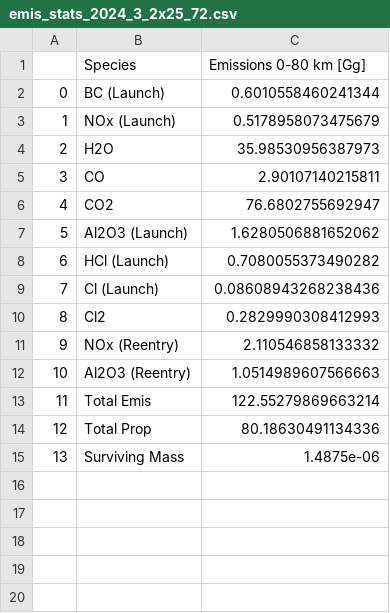
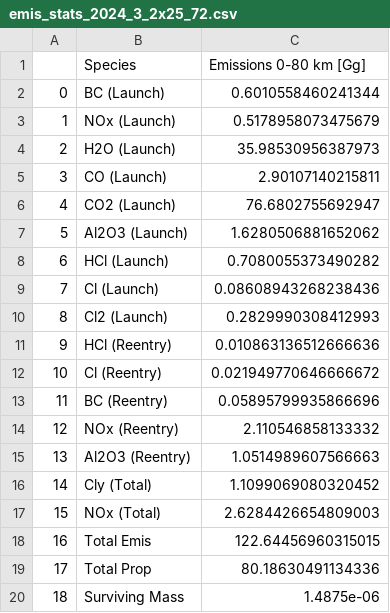
Before and after one commit to cbarker211/Emissions_API, a CSV file: out_files/emis_stats_2024_3_2x25_72.csv, drawn as a sheet; addresses are those after the commit; the diff names each change by its address in the sheet, - before the commit and + after, or states it on an @@ line.

Commit message:
Just adding extra stats so we know total emissions. No changes to data.

```diff
--- a/out_files/emis_stats_2024_3_2x25_72.csv
+++ b/out_files/emis_stats_2024_3_2x25_72.csv
-B4 (Species): H2O
+B4 (Species): H2O (Launch)
-B5 (Species): CO
+B5 (Species): CO (Launch)
-B6 (Species): CO2
+B6 (Species): CO2 (Launch)
-B10 (Species): Cl2
+B10 (Species): Cl2 (Launch)
+row 11: 9 | HCl (Reentry) | 0.010863136512666636
+row 12: 10 | Cl (Reentry) | 0.021949770646666672
+row 13: 11 | BC (Reentry) | 0.05895799935866696
@@ column A renumbered from row 14 down @@
+row 16: 14 | Cly (Total) | 1.1099069080320452
+row 17: 15 | NOx (Total) | 2.6284426654809003
-C18 (Emissions 0-80 km [Gg]): 122.55279869663214
+C18 (Emissions 0-80 km [Gg]): 122.64456960315015
```
Also changed, not shown: out_files/emis_stats_2023_3_2x25_72.csv, 8 other files.
